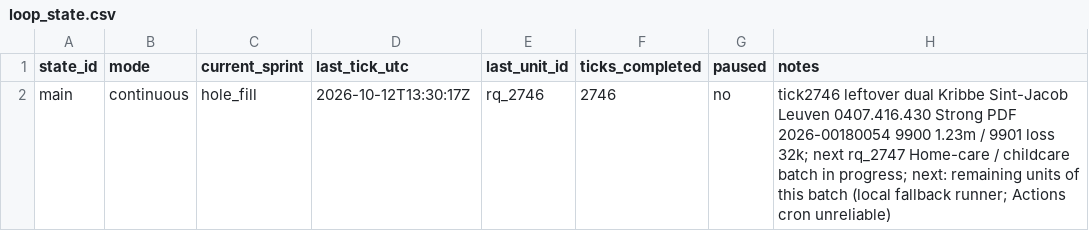
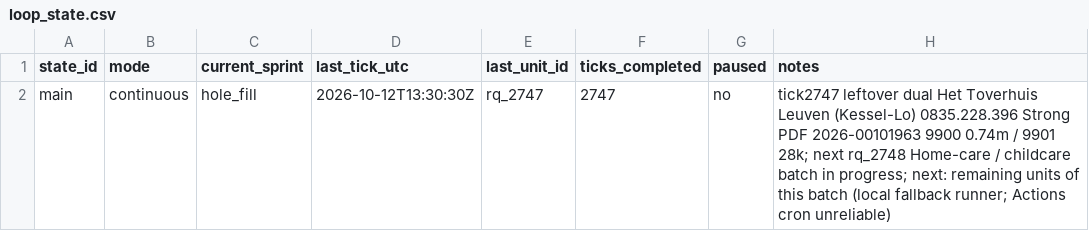
Before and after one commit to kareljanr/AIpolitics, a CSV file: docs/doge/data/loop_state.csv, drawn as a sheet.

Commit message:
DOGE tick 2747: Het Toverhuis YE2025 NBB

```diff
--- a/docs/doge/data/loop_state.csv
+++ b/docs/doge/data/loop_state.csv
@@ -1,2 +1,2 @@
 state_id,mode,current_sprint,last_tick_utc,last_unit_id,ticks_completed,paused,notes
-main,continuous,hole_fill,2026-10-12T13:30:17Z,rq_2746,2746,no,tick2746 leftover dual Kribbe Sint-Jacob Leuven 0407.416.430 Strong PDF 2026-00180054 9900 1.23m / 9901 loss 32k; next rq_2747 Home-care / childcare batch in progress; next: remaining units of this batch (local fallback runner; Actions cron unreliable)
+main,continuous,hole_fill,2026-10-12T13:30:30Z,rq_2747,2747,no,tick2747 leftover dual Het Toverhuis Leuven (Kessel-Lo) 0835.228.396 Strong PDF 2026-00101963 9900 0.74m / 9901 28k; next rq_2748 Home-care / childcare batch in progress; next: remaining units of this batch (local fallback runner; Actions cron unreliable)
```
Also changed, not shown: 14 other files.
